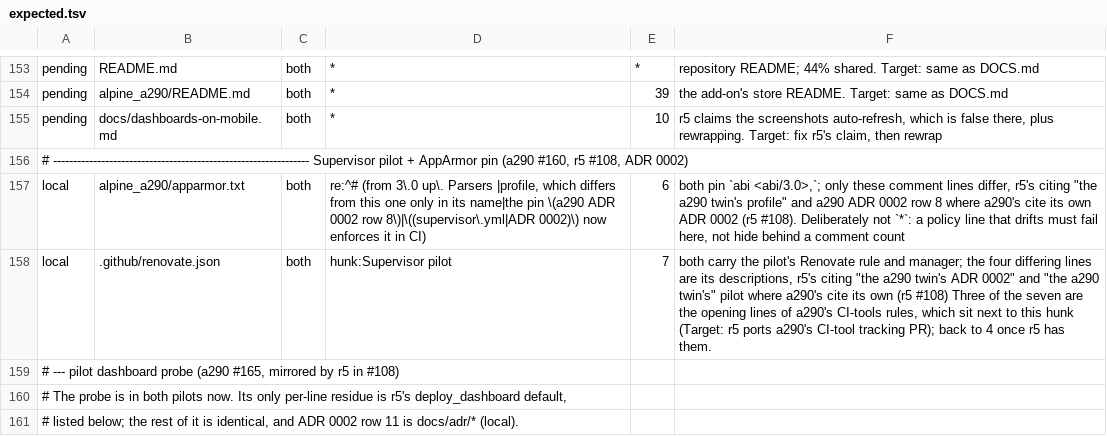
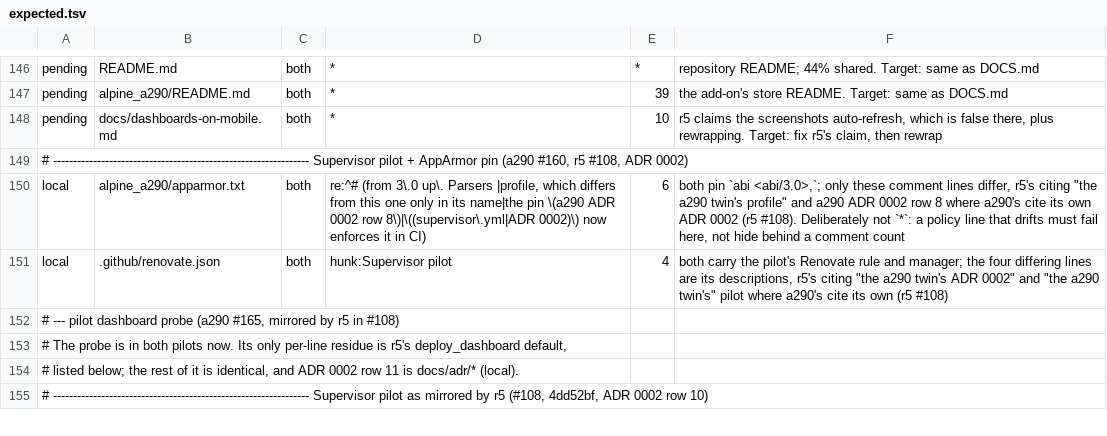
Before and after one commit to MatthewHobbs/a290-ha-addon, a TSV file: scripts/parity/expected.tsv, drawn as a sheet; only a part is shown, gaps mark what is left out; the shorter side is filled out with more unchanged rows; the diff covers the shown part only.

Commit message:
ci(parity): recount after r5 ports the CI-tool pins and tracking (#248)

```diff
--- a/scripts/parity/expected.tsv
+++ b/scripts/parity/expected.tsv
@@ -157,3 +150,3 @@ pending	docs/dashboards-on-mobile.md	both	*	10	r5 claims the screenshots auto-re
 local	alpine_a290/apparmor.txt	both	re:^# (from 3\.0 up\. Parsers |profile, which differs from this one only in its name|the pin \(a290 ADR 0002 row 8\)|\((supervisor\.yml|ADR 0002)\) now enforces it in CI)	6	both pin `abi <abi/3.0>,`; only these comment lines differ, r5's citing "the a290 twin's profile" and a290 ADR 0002 row 8 where a290's cite its own ADR 0002 (r5 #108). Deliberately not `*`: a policy line that drifts must fail here, not hide behind a comment count
-local	.github/renovate.json	both	hunk:Supervisor pilot	7	both carry the pilot's Renovate rule and manager; the four differing lines are its descriptions, r5's citing "the a290 twin's ADR 0002" and "the a290 twin's" pilot where a290's cite its own (r5 #108) Three of the seven are the opening lines of a290's CI-tools rules, which sit next to this hunk (Target: r5 ports a290's CI-tool tracking PR); back to 4 once r5 has them.
+local	.github/renovate.json	both	hunk:Supervisor pilot	4	both carry the pilot's Renovate rule and manager; the four differing lines are its descriptions, r5's citing "the a290 twin's ADR 0002" and "the a290 twin's" pilot where a290's cite its own (r5 #108)
 # --- pilot dashboard probe (a290 #165, mirrored by r5 in #108)
```
Also changed, not shown: 12 removed rows and 5 edited cells elsewhere in this file.
